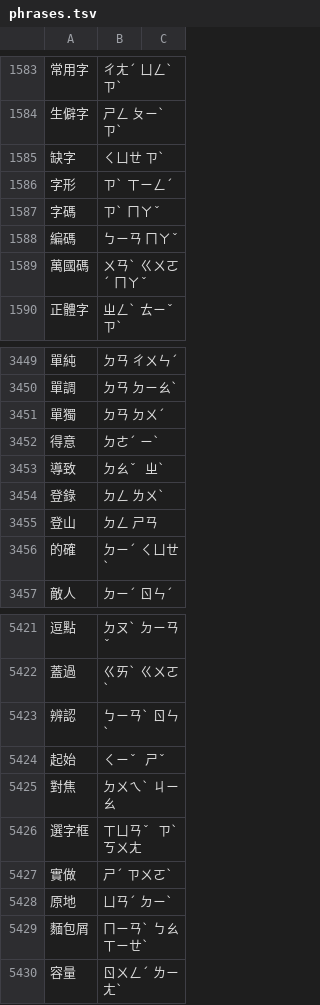
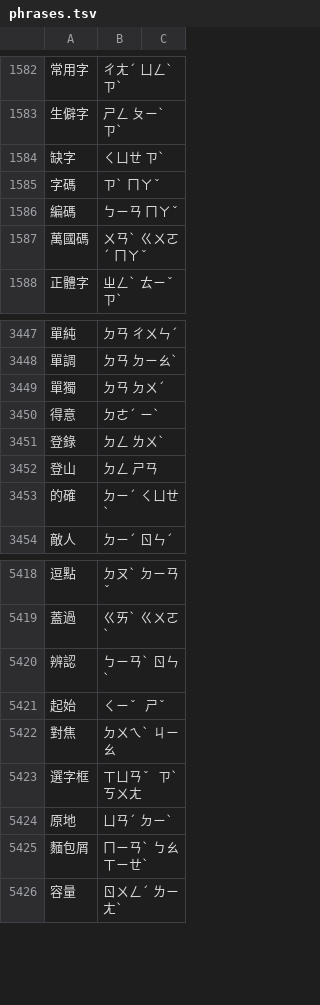
Before and after one commit to jiukong-labs/zhuyin, a TSV file: Data/JiukongPhrases/phrases.tsv, drawn as a sheet; only a part is shown, gaps mark what is left out; the diff covers the shown part only.

```diff
--- a/Data/JiukongPhrases/phrases.tsv
+++ b/Data/JiukongPhrases/phrases.tsv
@@ -1585,3 +1584,2 @@
 缺字	ㄑㄩㄝ ㄗˋ
-字形	ㄗˋ ㄒㄧㄥˊ
 字碼	ㄗˋ ㄇㄚˇ
@@ -3452,3 +3450,2 @@
 得意	ㄉㄜˊ ㄧˋ
-導致	ㄉㄠˇ ㄓˋ
 登錄	ㄉㄥ ㄌㄨˋ
@@ -5426,3 +5423,2 @@
 選字框	ㄒㄩㄢˇ ㄗˋ ㄎㄨㄤ
-實做	ㄕˊ ㄗㄨㄛˋ
 原地	ㄩㄢˊ ㄉㄧˋ
```
Also changed, not shown: 23 added rows and 1 removed row elsewhere in this file, 11 other files.
